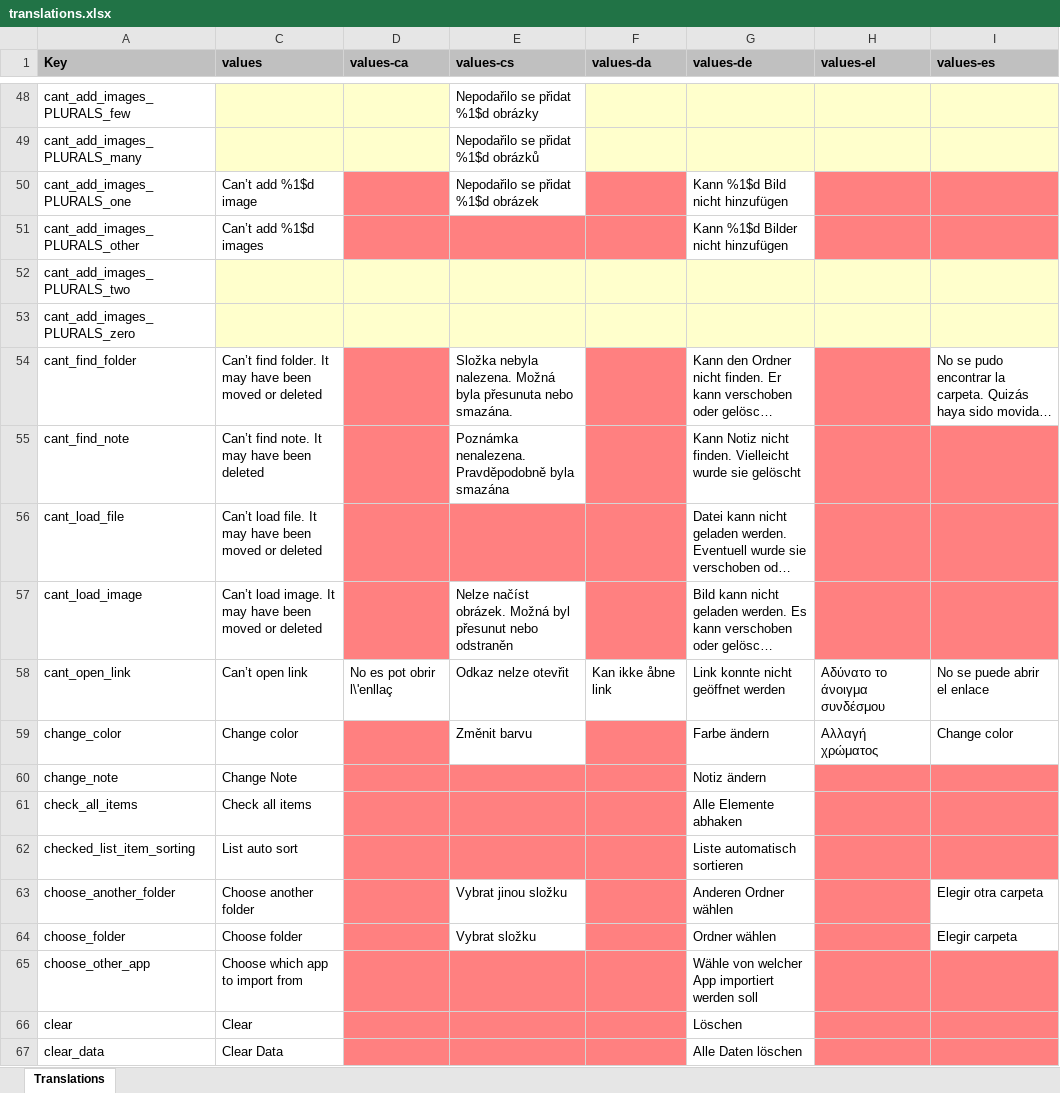
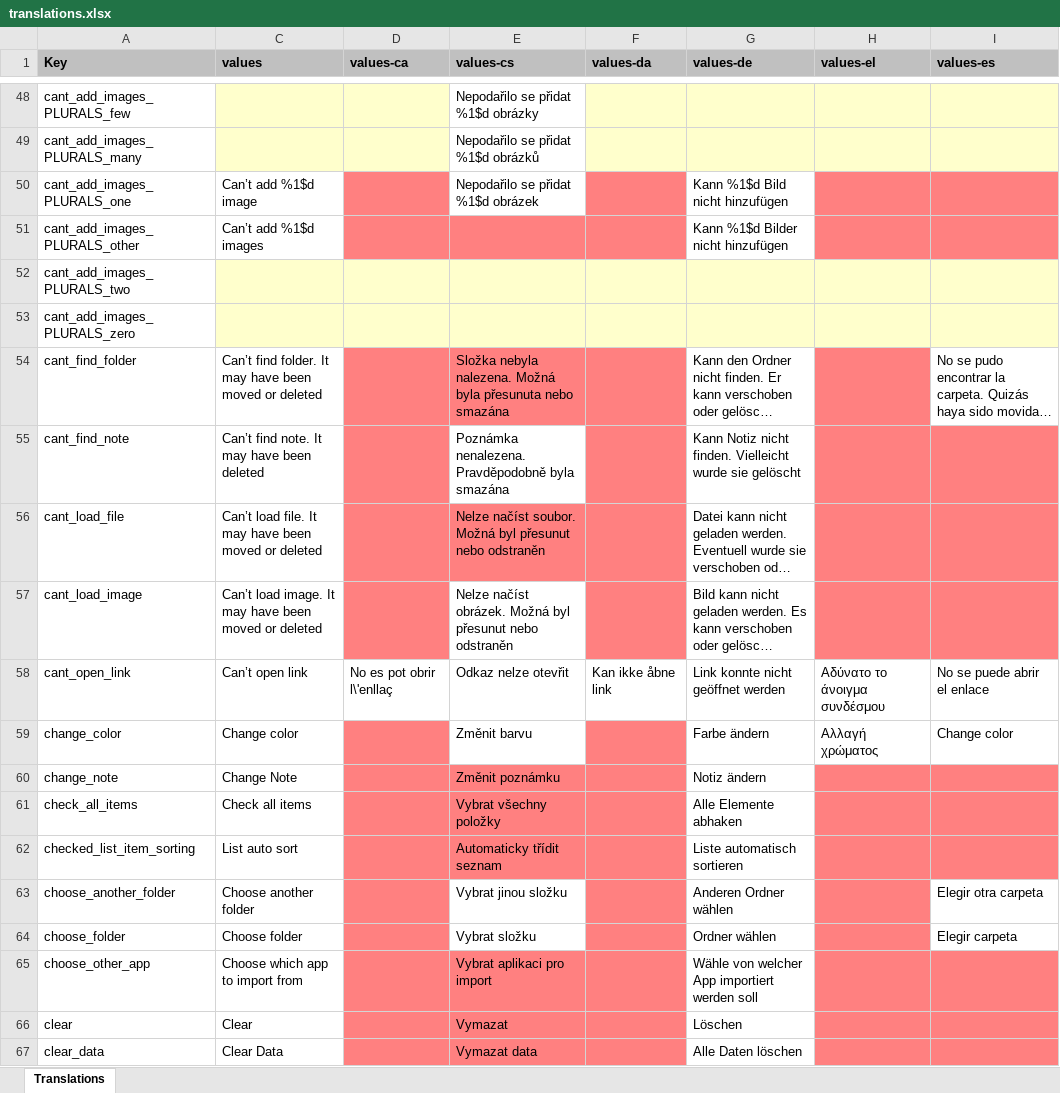
Before and after one commit to PhilKes/NotallyX, an Excel workbook: app/translations.xlsx, sheet Translations, drawn as a sheet; only a part is shown, gaps mark what is left out; long unchanged cells end in …; values as stored, in another font and other column widths than the file's, no borders; charts and pictures not drawn; the diff covers the shown part only; the diff names each change by its address in the sheet, - before the commit and + after, or states it on an @@ line.

```diff
--- a/app/translations.xlsx (sheet Translations)
+++ b/app/translations.xlsx (sheet Translations)
-E54 (values-cs): …přesunuta nebo smazána.
+E54 (values-cs): …přesunuta nebo smazána
-E54 fill: none
+E54 fill: #FF8080
-E56 (values-cs): (empty)
+E56 (values-cs): Nelze načíst soubor. Možná byl přesunut nebo odstraněn
-E60 (values-cs): (empty)
+E60 (values-cs): Změnit poznámku
-E61 (values-cs): (empty)
+E61 (values-cs): Vybrat všechny položky
-E62 (values-cs): (empty)
+E62 (values-cs): Automaticky třídit seznam
-E65 (values-cs): (empty)
+E65 (values-cs): Vybrat aplikaci pro import
-E66 (values-cs): (empty)
+E66 (values-cs): Vymazat
-E67 (values-cs): (empty)
+E67 (values-cs): Vymazat data
```
Also changed, not shown: 166 edited cells and cell formats elsewhere in this sheet, charts or pictures, 1 other file.
